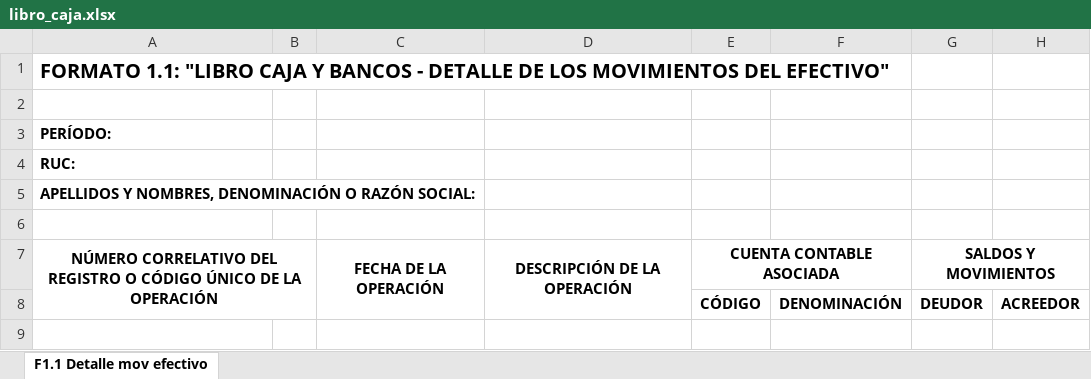
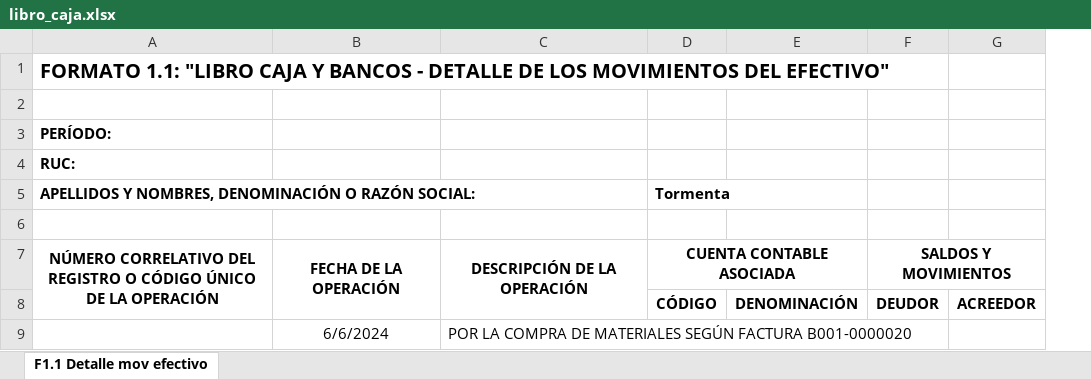
Before and after one commit to ryushade/CONTABILIDAD_PROYECTO, an Excel workbook: app/templates/contable/plantillas/libro_caja.xlsx, sheet F1.1 Detalle mov efectivo, drawn as a sheet; values as stored, in another font and other column widths than the file's, no borders; removed rows and columns are numbered as before the commit, all else as after; the diff names each change by its address in the sheet, - before the commit and + after, or states it on an @@ line.

```diff
--- a/app/templates/contable/plantillas/libro_caja.xlsx (sheet F1.1 Detalle mov efectivo)
+++ b/app/templates/contable/plantillas/libro_caja.xlsx (sheet F1.1 Detalle mov efectivo)
-column B, empty
-D5: (empty)
+D5: Tormenta
+row 9:  | 6/6/2024 | POR LA COMPRA DE MATERIALES SEGÚN FACTURA B001-0000020
```
Also changed, not shown: 1 other file.
